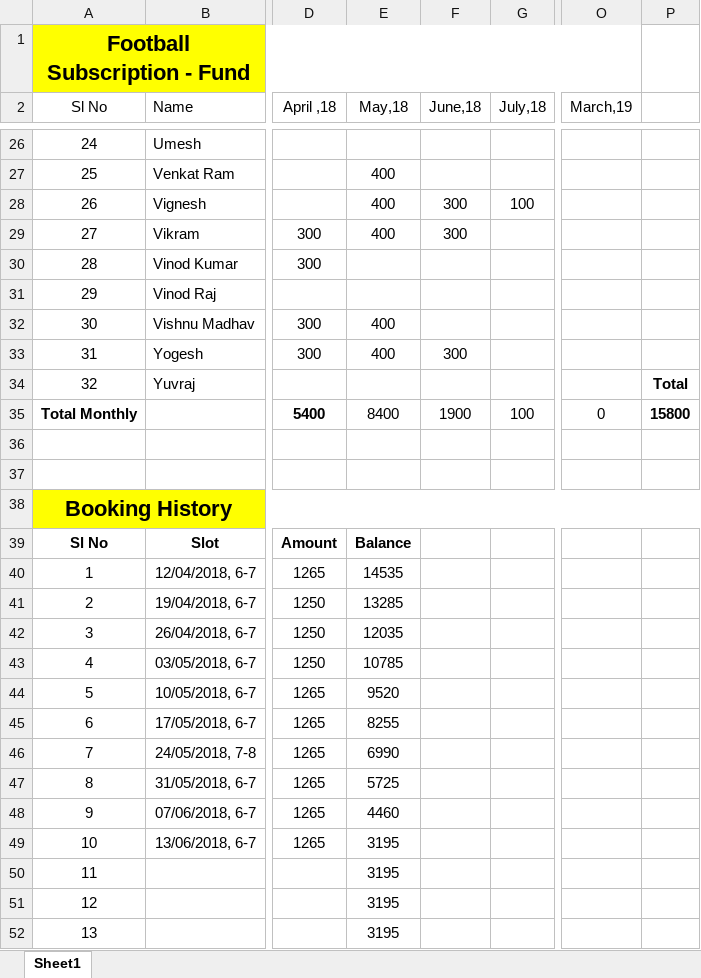
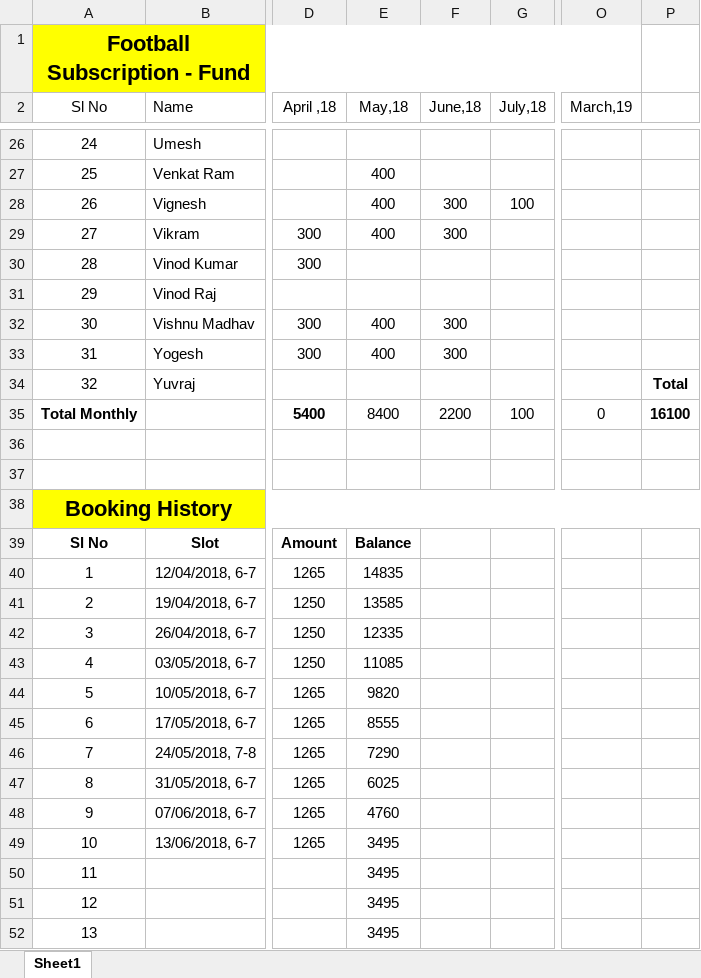
Before and after one commit to TintuVayalattu/fb_fund, an Excel workbook: MCHP_Football_Fund.xlsx, sheet Sheet1, drawn as a sheet; only a part is shown, gaps mark what is left out; values as stored, in another font and other column widths than the file's, no borders; conditional formats not drawn; the diff names each change by its address in the sheet, - before the commit and + after, or states it on an @@ line.

Commit message:
Vishnu madhav paid

```diff
--- a/MCHP_Football_Fund.xlsx (sheet Sheet1)
+++ b/MCHP_Football_Fund.xlsx (sheet Sheet1)
-F32 (June,18): (empty)
+F32 (June,18): 300
-F35 (June,18): 1900
+F35 (June,18): 2200
-P35: 15800
+P35: 16100
-E40 (May,18): 14535
+E40 (May,18): 14835
-E41 (May,18): 13285
+E41 (May,18): 13585
-E42 (May,18): 12035
+E42 (May,18): 12335
-E43 (May,18): 10785
+E43 (May,18): 11085
-E44 (May,18): 9520
+E44 (May,18): 9820
-E45 (May,18): 8255
+E45 (May,18): 8555
-E46 (May,18): 6990
+E46 (May,18): 7290
-E47 (May,18): 5725
+E47 (May,18): 6025
-E48 (May,18): 4460
+E48 (May,18): 4760
-E49:E52 (May,18): 3195
+E49:E52 (May,18): 3495
```
